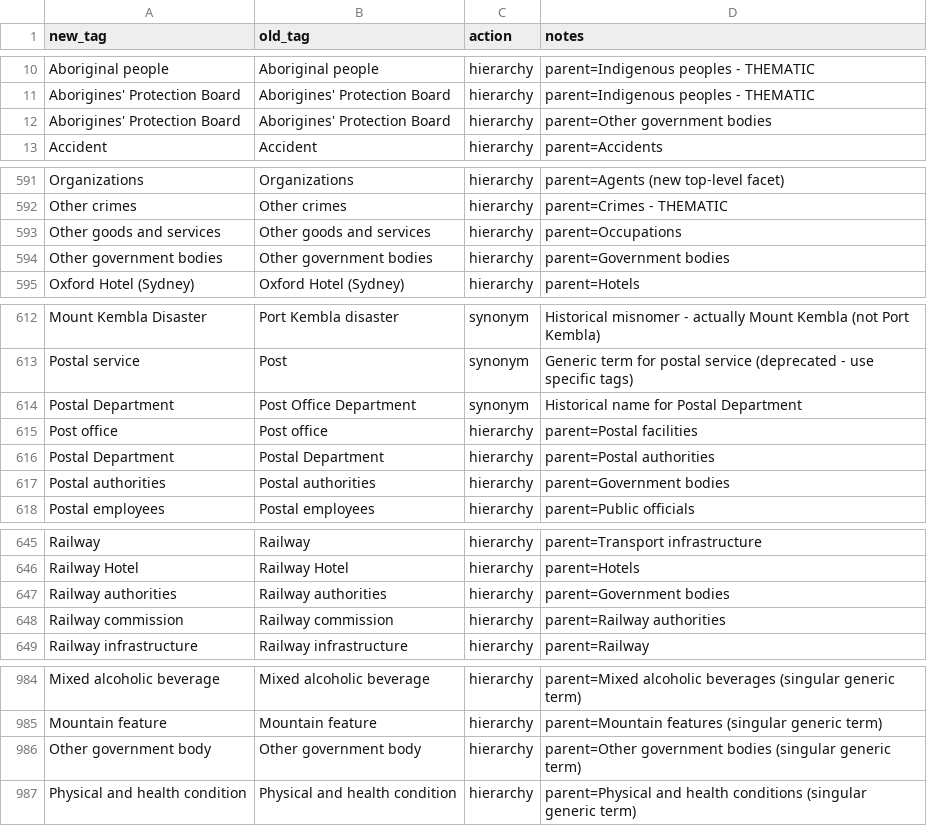
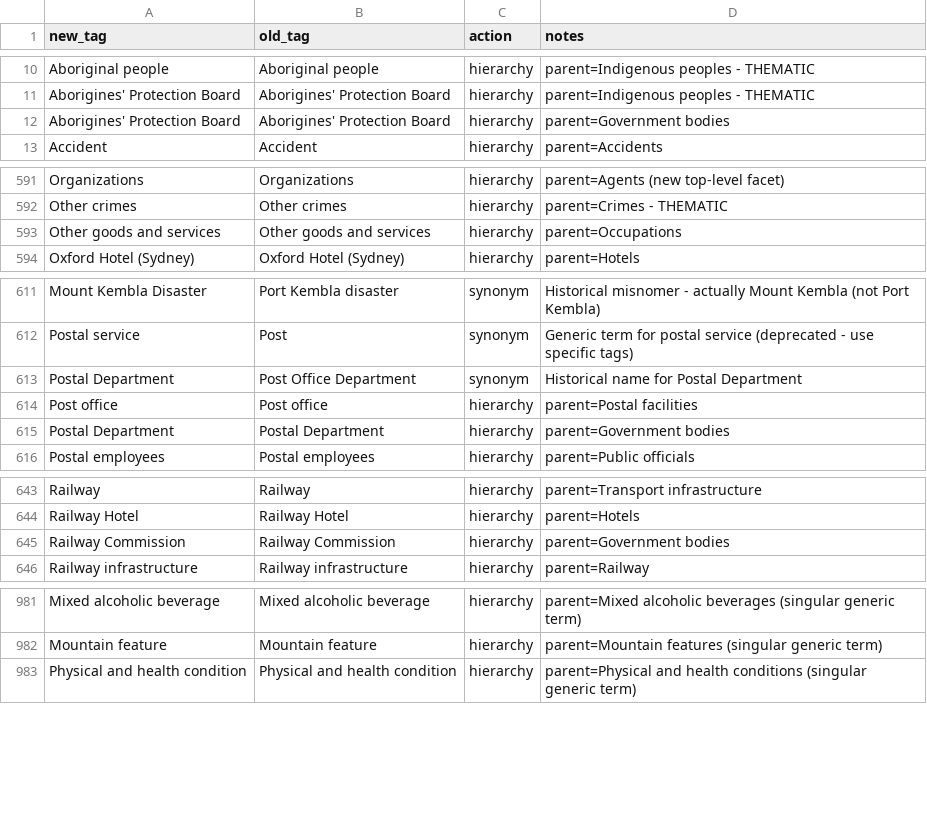
Before and after one commit to shale-heritage/blue-mountains, a CSV file: data/tag_map_consolidated.csv, drawn as a sheet; only a part is shown, gaps mark what is left out.

```diff
--- a/data/tag_map_consolidated.csv
+++ b/data/tag_map_consolidated.csv
@@ -11,3 +11,3 @@ Aboriginal people,Aboriginal people,hierarchy,parent=Indigenous peoples - THEMAT
 Aborigines' Protection Board,Aborigines' Protection Board,hierarchy,parent=Indigenous peoples - THEMATIC
-Aborigines' Protection Board,Aborigines' Protection Board,hierarchy,parent=Other government bodies
+Aborigines' Protection Board,Aborigines' Protection Board,hierarchy,parent=Government bodies
 Accident,Accident,hierarchy,parent=Accidents
@@ -593,3 +593,2 @@ Other crimes,Other crimes,hierarchy,parent=Crimes - THEMATIC
 Other goods and services,Other goods and services,hierarchy,parent=Occupations
-Other government bodies,Other government bodies,hierarchy,parent=Government bodies
 Oxford Hotel (Sydney),Oxford Hotel (Sydney),hierarchy,parent=Hotels
@@ -615,4 +614,3 @@ Postal Department,Post Office Department,synonym,Historical name for Postal Depa
 Post office,Post office,hierarchy,parent=Postal facilities
-Postal Department,Postal Department,hierarchy,parent=Postal authorities
-Postal authorities,Postal authorities,hierarchy,parent=Government bodies
+Postal Department,Postal Department,hierarchy,parent=Government bodies
 Postal employees,Postal employees,hierarchy,parent=Public officials
@@ -646,4 +644,3 @@ Railway,Railway,hierarchy,parent=Transport infrastructure
 Railway Hotel,Railway Hotel,hierarchy,parent=Hotels
-Railway authorities,Railway authorities,hierarchy,parent=Government bodies
-Railway commission,Railway commission,hierarchy,parent=Railway authorities
+Railway Commission,Railway Commission,hierarchy,parent=Government bodies
 Railway infrastructure,Railway infrastructure,hierarchy,parent=Railway
@@ -985,3 +982,2 @@ Mixed alcoholic beverage,Mixed alcoholic beverage,hierarchy,parent=Mixed alcohol
 Mountain feature,Mountain feature,hierarchy,parent=Mountain features (singular generic term)
-Other government body,Other government body,hierarchy,parent=Other government bodies (singular generic term)
 Physical and health condition,Physical and health condition,hierarchy,parent=Physical and health conditions (singular generic term)
```
Also changed, not shown: 3 other files.
